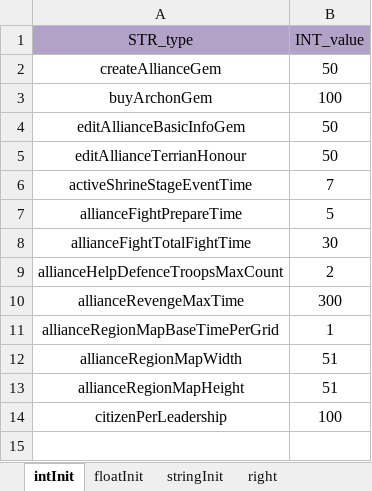
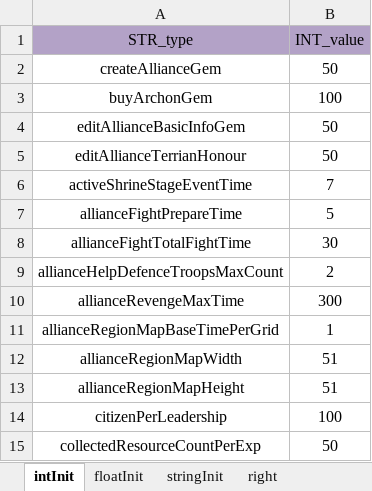
Before and after one commit to ModunZhang/kod_server, an Excel workbook: gameData/shared/AllianceInitData.xlsx, sheet intInit, drawn as a sheet; values as stored, in another font and other column widths than the file's, no borders; the diff names each change by its address in the sheet, - before the commit and + after, or states it on an @@ line.

```diff
--- a/gameData/shared/AllianceInitData.xlsx (sheet intInit)
+++ b/gameData/shared/AllianceInitData.xlsx (sheet intInit)
+row 15: collectedResourceCountPerExp | 50
```
Also changed, not shown: 8 other files.
